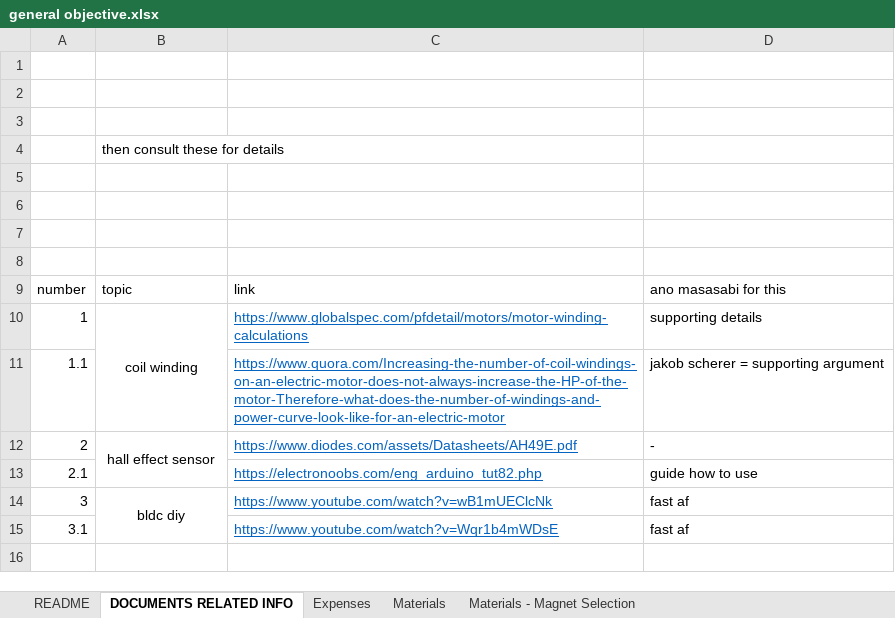
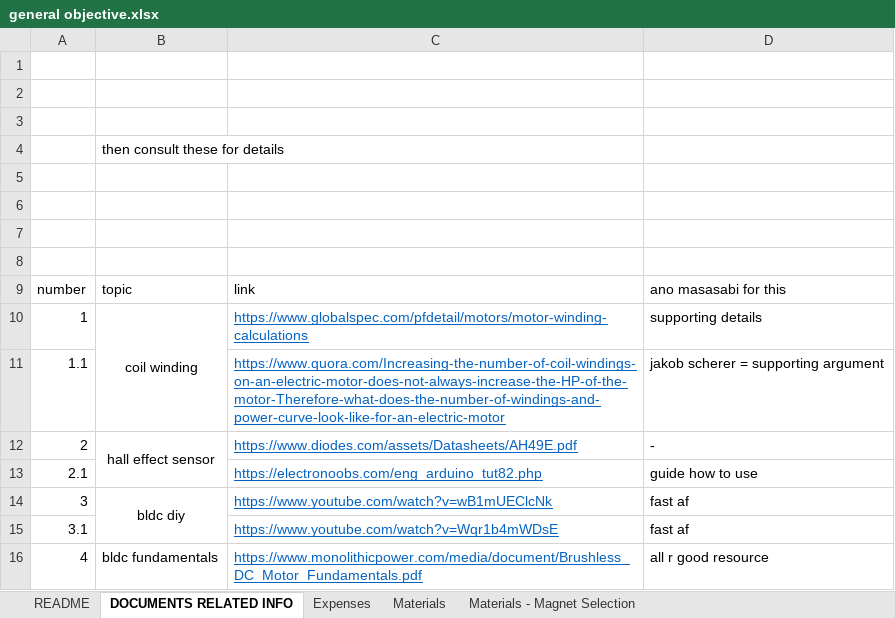
Before and after one commit to Jeo0/generotr, an Excel workbook: general objective.xlsx, sheet DOCUMENTS RELATED INFO, drawn as a sheet; values as stored, in another font and other column widths than the file's, no borders; the diff names each change by its address in the sheet, - before the commit and + after, or states it on an @@ line.

Commit message:
added a source for bldc motor fundamentals paper

```diff
--- a/general objective.xlsx (sheet DOCUMENTS RELATED INFO)
+++ b/general objective.xlsx (sheet DOCUMENTS RELATED INFO)
+row 16: 4 | bldc fundamentals | https://www.monolithicpower.com/media/document/Brushless_DC_Motor_Fundamentals.pdf | all r good resource
```
Also changed, not shown: sheet Expenses.
